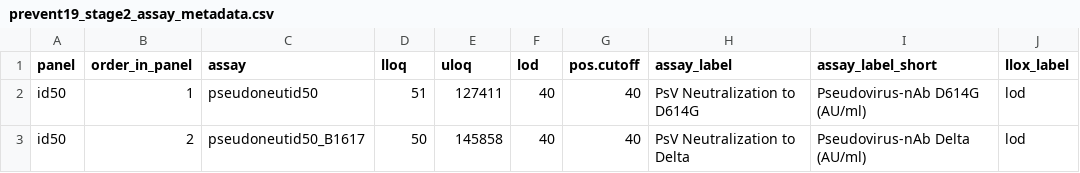
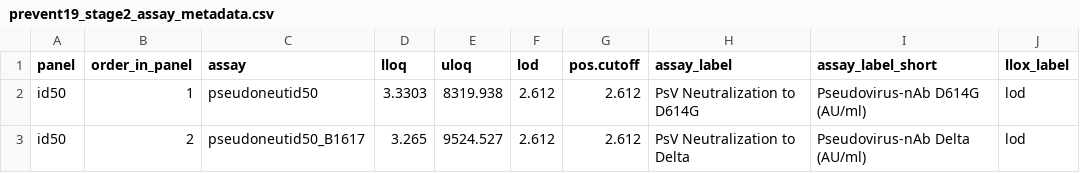
Before and after one commit to CoVPN/correlates_reporting2, a CSV file: assay_metadata/prevent19_stage2_assay_metadata.csv, drawn as a sheet.

Commit message:
update NVX stage 2 assay_metadata with taking conversion factor into the consideration

```diff
--- a/assay_metadata/prevent19_stage2_assay_metadata.csv
+++ b/assay_metadata/prevent19_stage2_assay_metadata.csv
@@ -1,3 +1,3 @@
 panel,order_in_panel,assay,lloq,uloq,lod,pos.cutoff,assay_label,assay_label_short,llox_label
-id50,1,pseudoneutid50,51,127411,40,40,PsV Neutralization to D614G,Pseudovirus-nAb D614G (AU/ml),lod
-id50,2,pseudoneutid50_B1617,50,145858,40,40,PsV Neutralization to Delta,Pseudovirus-nAb Delta (AU/ml),lod
+id50,1,pseudoneutid50,3.3303,8319.938,2.612,2.612,PsV Neutralization to D614G,Pseudovirus-nAb D614G (AU/ml),lod
+id50,2,pseudoneutid50_B1617,3.265,9524.527,2.612,2.612,PsV Neutralization to Delta,Pseudovirus-nAb Delta (AU/ml),lod
```
